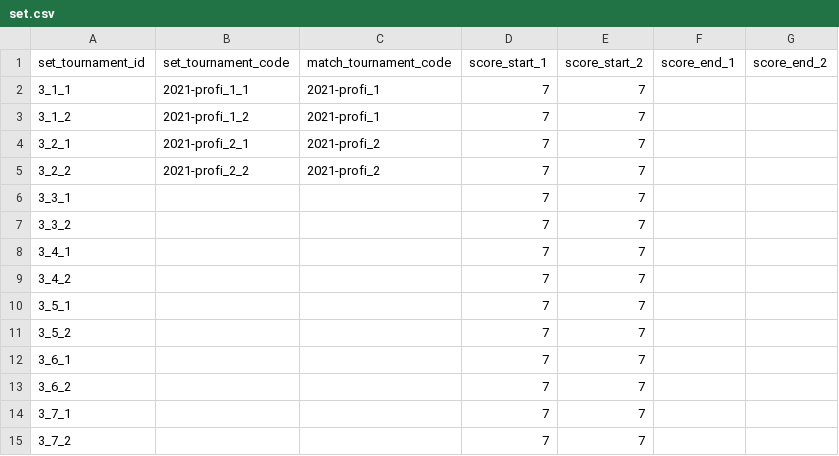
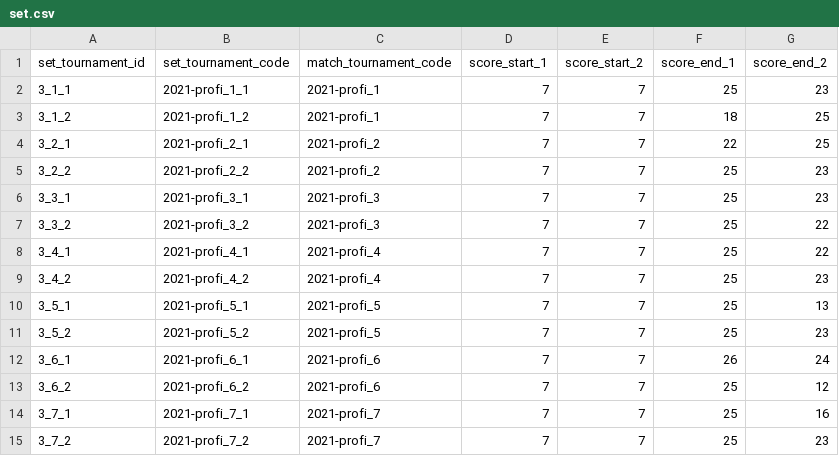
Before and after one commit to vojtechherrmann/rozvedcik, a CSV file: historical_results/data/2021-profi/set.csv, drawn as a sheet; only a part is shown; the diff covers the shown part only.

Commit message:
2021 - profi

```diff
--- a/historical_results/data/2021-profi/set.csv
+++ b/historical_results/data/2021-profi/set.csv
@@ -1,15 +1,15 @@
 set_tournament_id,set_tournament_code,match_tournament_code,score_start_1,score_start_2,score_end_1,score_end_2
-3_1_1,2021-profi_1_1,2021-profi_1,7,7,,
-3_1_2,2021-profi_1_2,2021-profi_1,7,7,,
-3_2_1,2021-profi_2_1,2021-profi_2,7,7,,
-3_2_2,2021-profi_2_2,2021-profi_2,7,7,,
-3_3_1,,,7,7,,
-3_3_2,,,7,7,,
-3_4_1,,,7,7,,
-3_4_2,,,7,7,,
-3_5_1,,,7,7,,
-3_5_2,,,7,7,,
-3_6_1,,,7,7,,
-3_6_2,,,7,7,,
-3_7_1,,,7,7,,
-3_7_2,,,7,7,,
+3_1_1,2021-profi_1_1,2021-profi_1,7,7,25,23
+3_1_2,2021-profi_1_2,2021-profi_1,7,7,18,25
+3_2_1,2021-profi_2_1,2021-profi_2,7,7,22,25
+3_2_2,2021-profi_2_2,2021-profi_2,7,7,25,23
+3_3_1,2021-profi_3_1,2021-profi_3,7,7,25,23
+3_3_2,2021-profi_3_2,2021-profi_3,7,7,25,22
+3_4_1,2021-profi_4_1,2021-profi_4,7,7,25,22
+3_4_2,2021-profi_4_2,2021-profi_4,7,7,25,23
+3_5_1,2021-profi_5_1,2021-profi_5,7,7,25,13
+3_5_2,2021-profi_5_2,2021-profi_5,7,7,25,23
+3_6_1,2021-profi_6_1,2021-profi_6,7,7,26,24
+3_6_2,2021-profi_6_2,2021-profi_6,7,7,25,12
+3_7_1,2021-profi_7_1,2021-profi_7,7,7,25,16
+3_7_2,2021-profi_7_2,2021-profi_7,7,7,25,23
```
Also changed, not shown: 40 edited cells elsewhere in this file, historical_results/data/2021-profi/match.csv, 1 other file.
